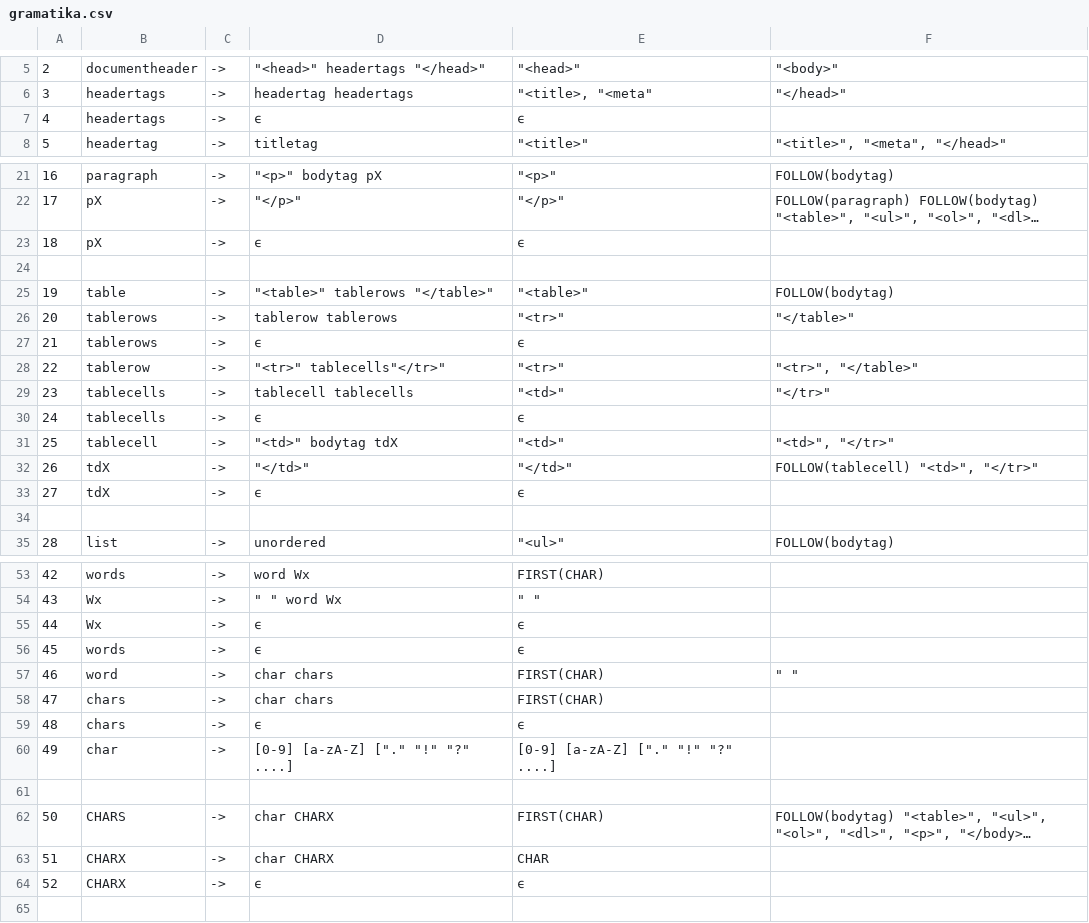
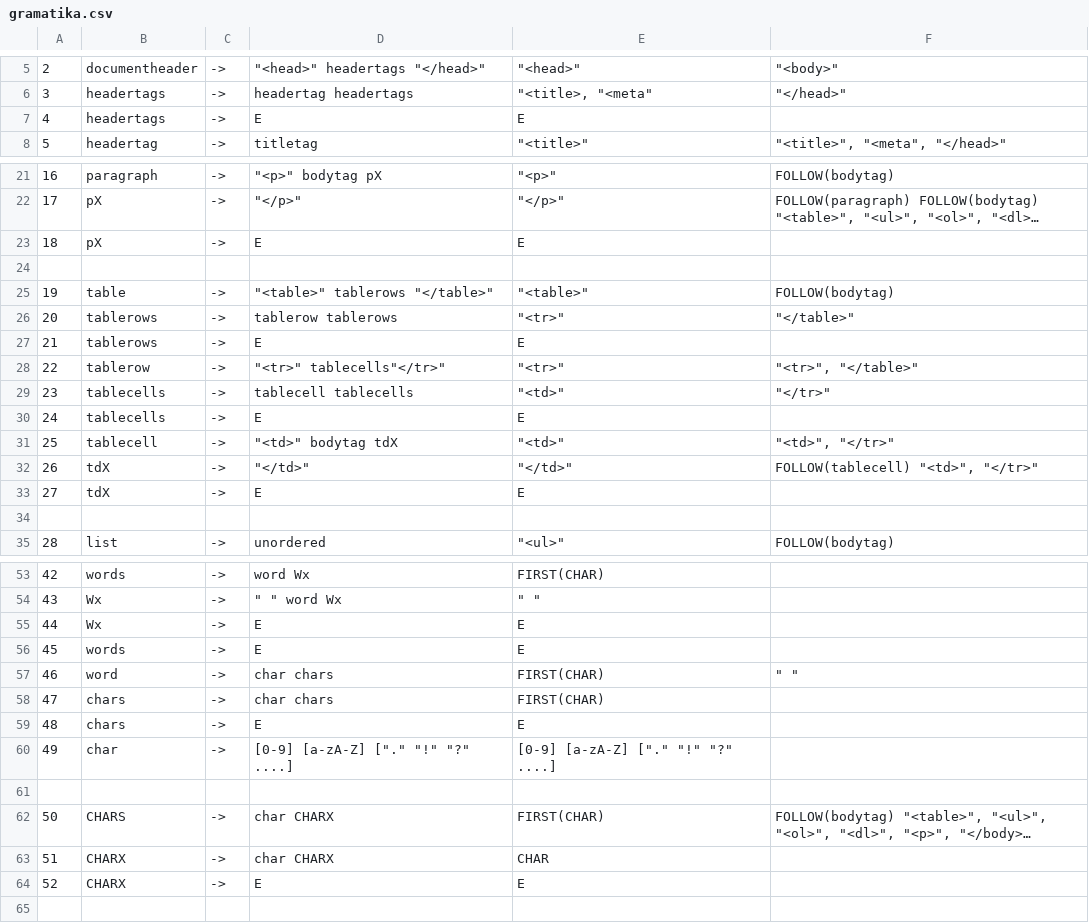
Before and after one commit to zx-/fiit-sj-analyzer, a CSV file: gramatika.csv, drawn as a sheet; only a part is shown, gaps mark what is left out; long unchanged cells end in …; the diff covers the shown part only; the diff names each change by its address in the sheet, - before the commit and + after, or states it on an @@ line.

Commit message:
Added allowed Terminals list

```diff
--- a/gramatika.csv
+++ b/gramatika.csv
-D7: ϵ
+D7: E
-E7: ϵ
+E7: E
-D23: ϵ
+D23: E
-E23: ϵ
+E23: E
-D27: ϵ
+D27: E
-E27: ϵ
+E27: E
-D30: ϵ
+D30: E
-E30: ϵ
+E30: E
-D33: ϵ
+D33: E
-E33: ϵ
+E33: E
-D55:D56: ϵ
+D55:D56: E
-E55:E56: ϵ
+E55:E56: E
-D59: ϵ
+D59: E
-E59: ϵ
+E59: E
-D64: ϵ
+D64: E
-E64: ϵ
+E64: E
```
Also changed, not shown: 6 edited cells elsewhere in this file, 4 other files.
